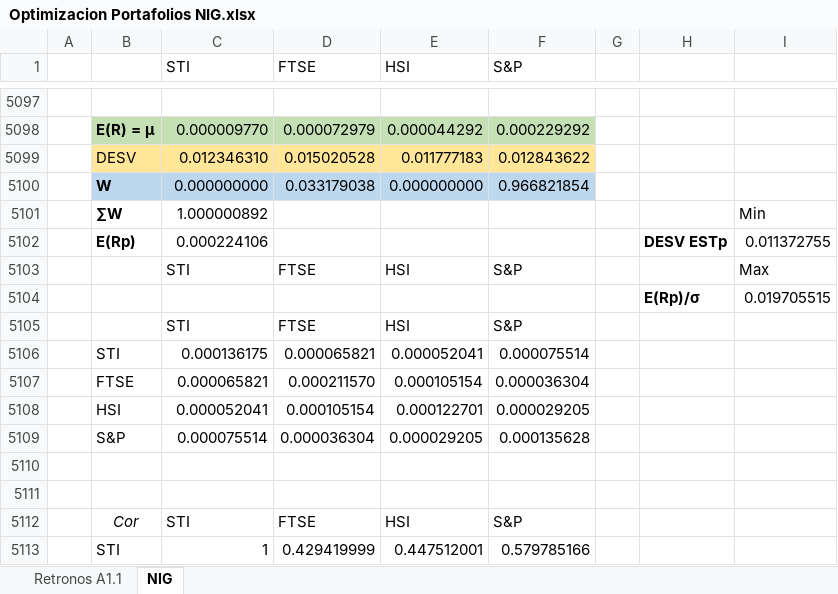
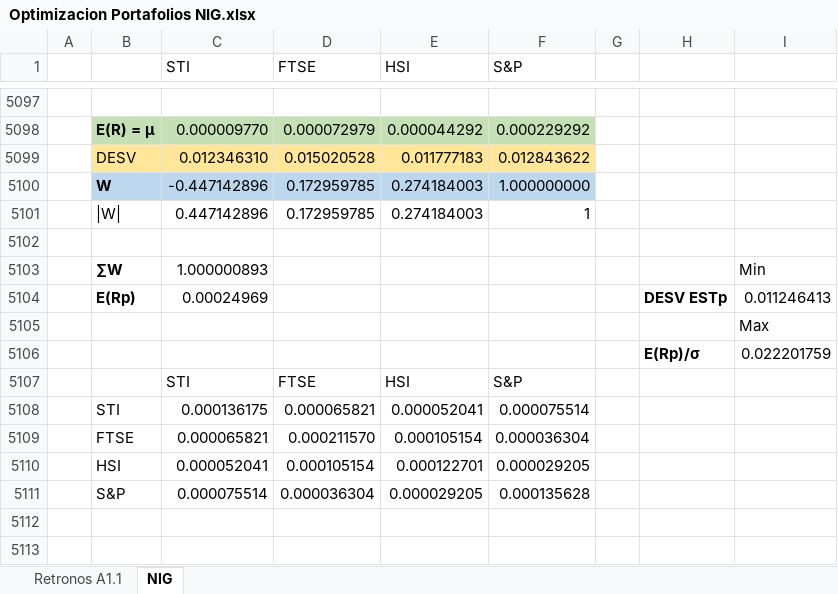
Before and after one commit to Edgs-ml/Market-Index-Portafolios, an Excel workbook: APLHA/ALPHA 1/ALPHA 1.1/1.1.3Portafolio_Optimization/NIG/OPtimizacion en R/Optimizacion Portafolios NIG.xlsx, sheet NIG, drawn as a sheet; only a part is shown, gaps mark what is left out; the shorter side is filled out with more unchanged rows; values as stored, in another font and other column widths than the file's, no borders; removed rows and columns are numbered as before the commit, all else as after; the diff names each change by its address in the sheet, - before the commit and + after, or states it on an @@ line.

Commit message:
Optimization portafolio 1

```diff
--- a/APLHA/ALPHA 1/ALPHA 1.1/1.1.3Portafolio_Optimization/NIG/OPtimizacion en R/Optimizacion Portafolios NIG.xlsx (sheet NIG)
+++ b/APLHA/ALPHA 1/ALPHA 1.1/1.1.3Portafolio_Optimization/NIG/OPtimizacion en R/Optimizacion Portafolios NIG.xlsx (sheet NIG)
-C5100 (STI): 0.000000000
+C5100 (STI): -0.447142896
-D5100 (FTSE): 0.033179038
+D5100 (FTSE): 0.172959785
-E5100 (HSI): 0.000000000
+E5100 (HSI): 0.274184003
-F5100 (S&P): 0.966821854
+F5100 (S&P): 1.000000000
+row 5101:  | |W| | 0.447142896 | 0.172959785 | 0.274184003 | 1
+row 5102: (empty)
-C5103 (STI): 1.000000892
+C5103 (STI): 1.000000893
-C5104 (STI): 0.000224106
+C5104 (STI): 0.00024969
-I5104: 0.011372755
+I5104: 0.011246413
-row 5103:  |  | STI | FTSE | HSI | S&P |  |  | Max
-row 5104:  |  |  |  |  |  |  | E(Rp)/σ | 0.019705515
+row 5105:  |  |  |  |  |  |  |  | Max
+row 5106:  |  |  |  |  |  |  | E(Rp)/σ | 0.022201759
```
